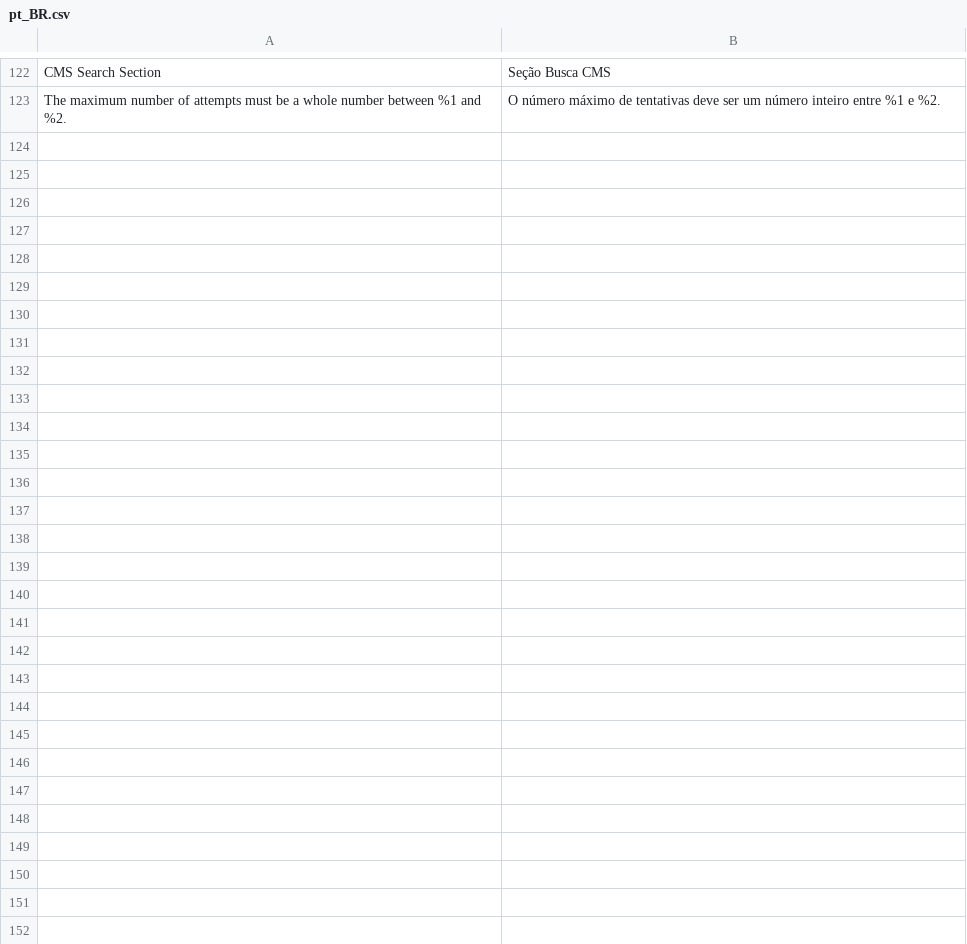
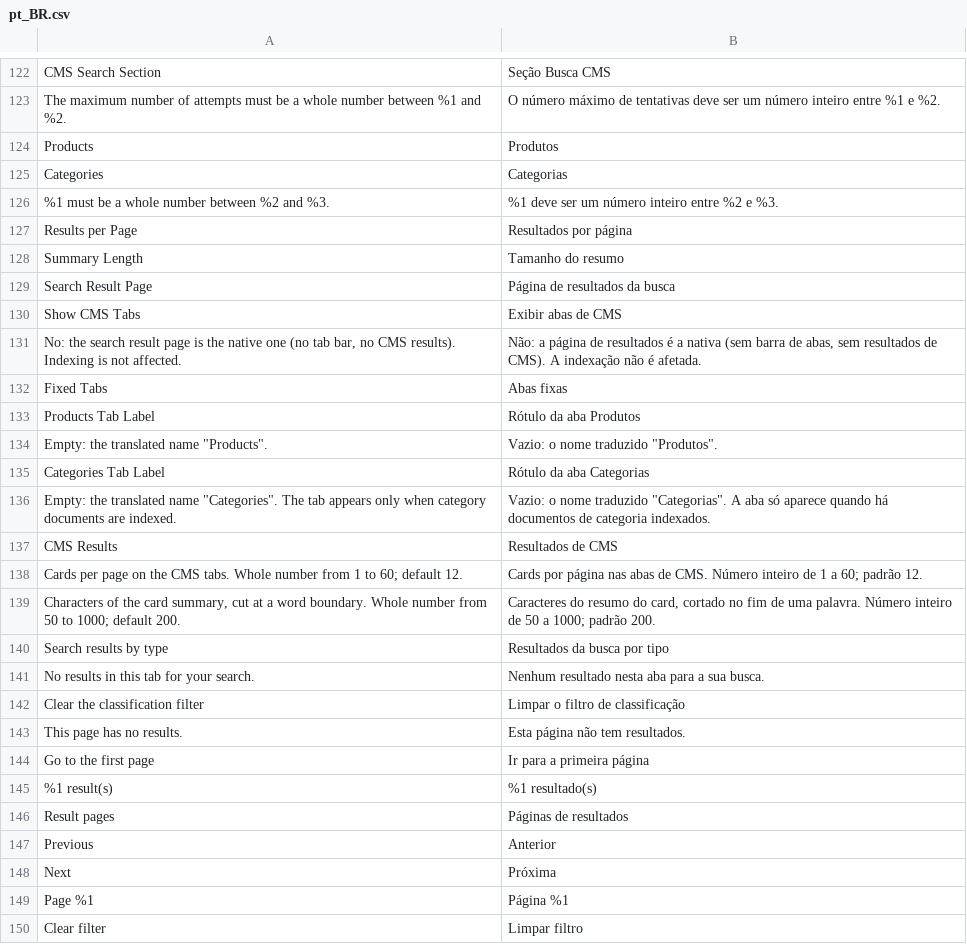
Before and after one commit to luanalves/CmsSearch, a CSV file: CmsSearch/i18n/pt_BR.csv, drawn as a sheet; only a part is shown, gaps mark what is left out; the diff names each change by its address in the sheet, - before the commit and + after, or states it on an @@ line.

```diff
--- a/CmsSearch/i18n/pt_BR.csv
+++ b/CmsSearch/i18n/pt_BR.csv
+row 124: Products | Produtos
+row 125: Categories | Categorias
+row 126: %1 must be a whole number between %2 and %3. | %1 deve ser um número inteiro entre %2 e %3.
+row 127: Results per Page | Resultados por página
+row 128: Summary Length | Tamanho do resumo
+row 129: Search Result Page | Página de resultados da busca
+row 130: Show CMS Tabs | Exibir abas de CMS
+row 131: No: the search result page is the native one (no tab bar, no CMS results). Indexing is not affected. | Não: a página de resultados é a nativa (sem barra de abas, sem resultados de CMS). A indexação não é afetada.
+row 132: Fixed Tabs | Abas fixas
+row 133: Products Tab Label | Rótulo da aba Produtos
+row 134: Empty: the translated name "Products". | Vazio: o nome traduzido "Produtos".
+row 135: Categories Tab Label | Rótulo da aba Categorias
+row 136: Empty: the translated name "Categories". The tab appears only when category documents are indexed. | Vazio: o nome traduzido "Categorias". A aba só aparece quando há documentos de categoria indexados.
+row 137: CMS Results | Resultados de CMS
+row 138: Cards per page on the CMS tabs. Whole number from 1 to 60; default 12. | Cards por página nas abas de CMS. Número inteiro de 1 a 60; padrão 12.
+row 139: Characters of the card summary, cut at a word boundary. Whole number from 50 to 1000; default 200. | Caracteres do resumo do card, cortado no fim de uma palavra. Número inteiro de 50 a 1000; padrão 200.
+row 140: Search results by type | Resultados da busca por tipo
+row 141: No results in this tab for your search. | Nenhum resultado nesta aba para a sua busca.
+row 142: Clear the classification filter | Limpar o filtro de classificação
+row 143: This page has no results. | Esta página não tem resultados.
+row 144: Go to the first page | Ir para a primeira página
+row 145: %1 result(s) | %1 resultado(s)
+row 146: Result pages | Páginas de resultados
+row 147: Previous | Anterior
+row 148: Next | Próxima
+row 149: Page %1 | Página %1
+row 150: Clear filter | Limpar filtro
```
Also changed, not shown: CmsSearch/i18n/en_US.csv, 1 other file.
